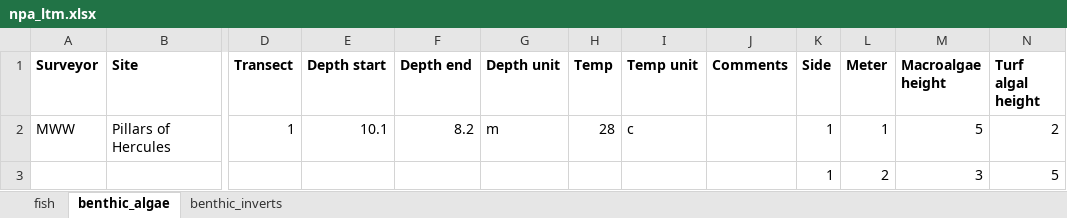
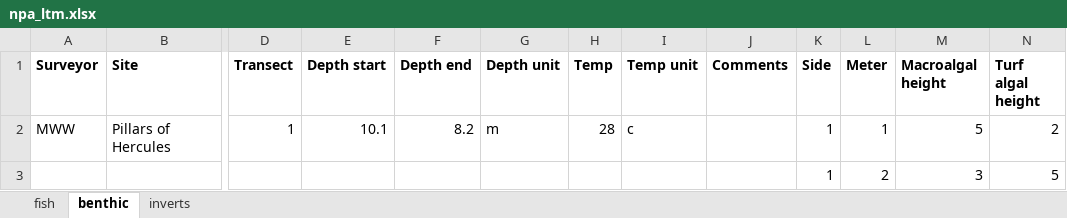
Before and after one commit to molwilson/npa, an Excel workbook: reef monitoring/data/npa_ltm.xlsx, sheet benthic, drawn as a sheet; only a part is shown, gaps mark what is left out; values as stored, in another font and other column widths than the file's, no borders; the diff names each change by its address in the sheet, - before the commit and + after, or states it on an @@ line.

Commit message:
adding benthic and invert code

```diff
--- a/reef monitoring/data/npa_ltm.xlsx (sheet benthic)
+++ b/reef monitoring/data/npa_ltm.xlsx (sheet benthic)
-sheet tab: benthic_algae
+sheet tab: benthic
-sheet tab: benthic_inverts
+sheet tab: inverts
-M1: Macroalgae height
+M1: Macroalgal height
```
Also changed, not shown: sheet inverts, 1 other file.
